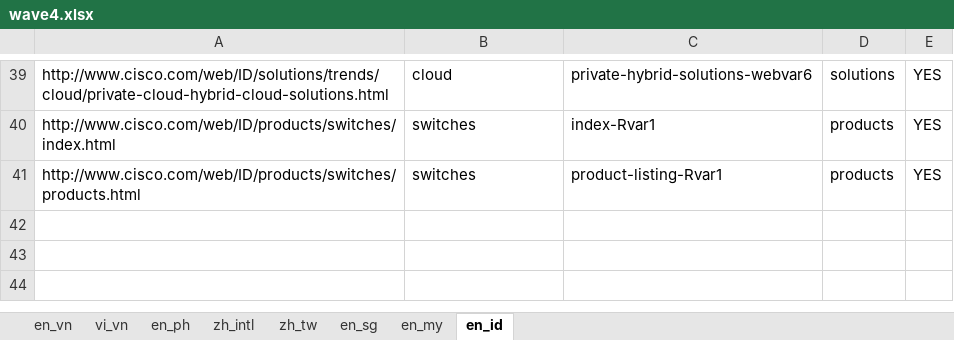
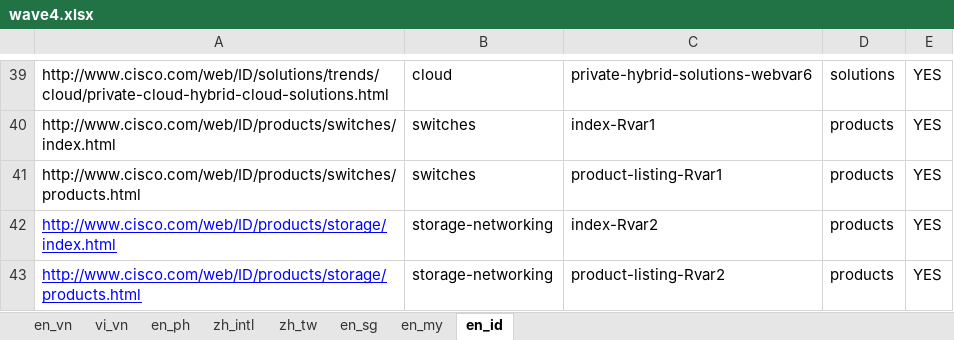
Before and after one commit to shreyabhatnagar/OVWMigration, an Excel workbook: docs/Language Waves/wave4.xlsx, sheet en_id, drawn as a sheet; only a part is shown, gaps mark what is left out; values as stored, in another font and other column widths than the file's, no borders; the diff names each change by its address in the sheet, - before the commit and + after, or states it on an @@ line.

```diff
--- a/docs/Language Waves/wave4.xlsx (sheet en_id)
+++ b/docs/Language Waves/wave4.xlsx (sheet en_id)
+row 42: http://www.cisco.com/web/ID/products/storage/index.html | storage-networking | index-Rvar2 | products | YES
+row 43: http://www.cisco.com/web/ID/products/storage/products.html | storage-networking | product-listing-Rvar2 | products | YES
```
Also changed, not shown: sheet vi_vn, sheet en_ph, sheet en_my, sheet en_vn.
